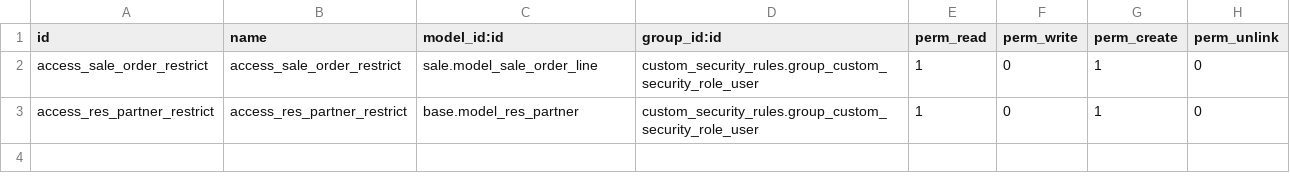
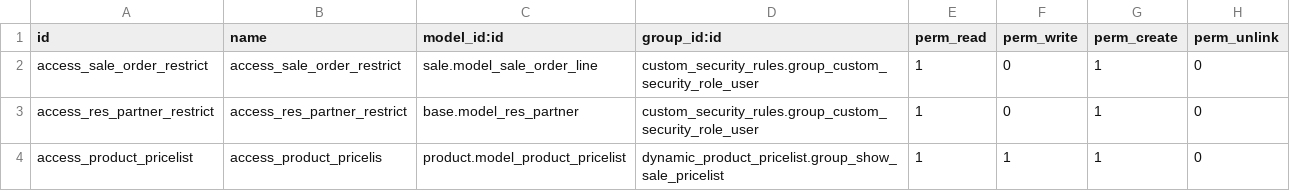
Before and after one commit to dioarcos-callphone/midrovo_developer, a CSV file: custom_security_rules/security/ir.model.access.csv, drawn as a sheet.

Commit message:
fix-update: actualizacion del views

```diff
--- a/custom_security_rules/security/ir.model.access.csv
+++ b/custom_security_rules/security/ir.model.access.csv
@@ -3 +3,2 @@ access_sale_order_restrict,access_sale_order_restrict,sale.model_sale_order_line
 access_res_partner_restrict,access_res_partner_restrict,base.model_res_partner,custom_security_rules.group_custom_security_role_user,1,0,1,0
+access_product_pricelist,access_product_pricelis,product.model_product_pricelist,dynamic_product_pricelist.group_show_sale_pricelist,1,1,1,0
```
